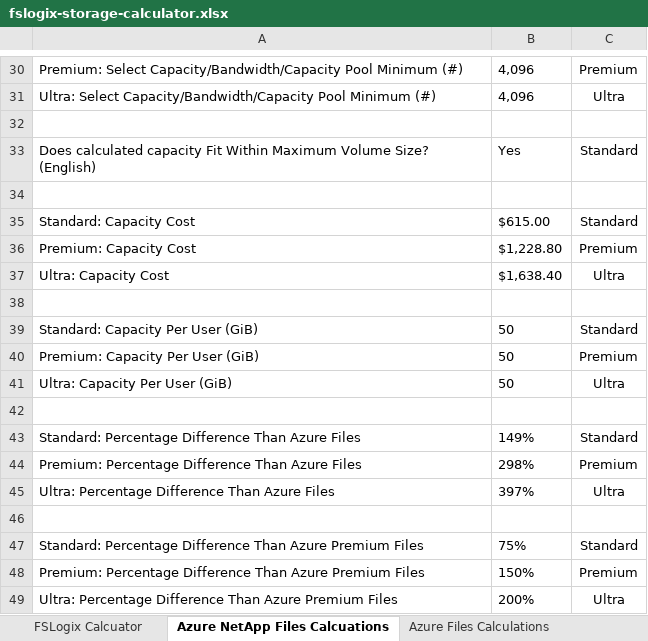
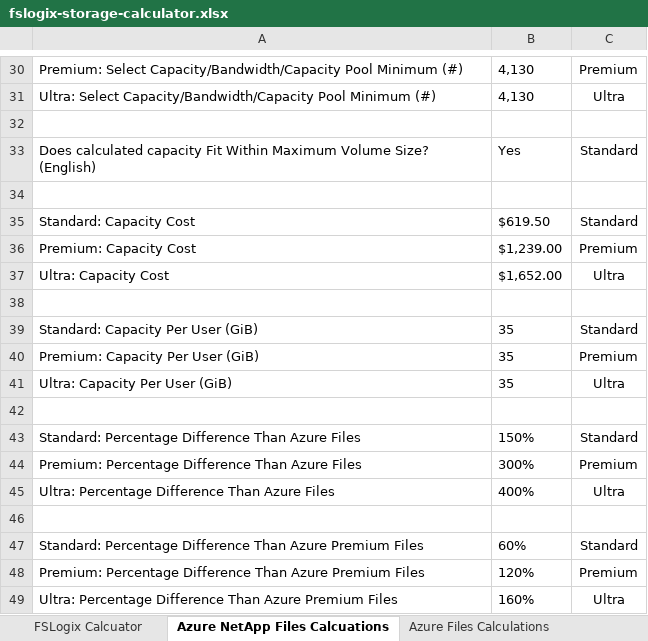
Before and after one commit to mchad1/Fslogix-Calculator, an Excel workbook: fslogix-storage-calculator.xlsx, sheet Azure NetApp Files Calcuations, drawn as a sheet; only a part is shown, gaps mark what is left out; values as stored, in another font and other column widths than the file's, no borders; the diff covers the shown part only; the diff names each change by its address in the sheet, - before the commit and + after, or states it on an @@ line.

```diff
--- a/fslogix-storage-calculator.xlsx (sheet Azure NetApp Files Calcuations)
+++ b/fslogix-storage-calculator.xlsx (sheet Azure NetApp Files Calcuations)
-B30:B31: 4,096
+B30:B31: 4,130
-B35: $615.00
+B35: $619.50
-B36: $1,228.80
+B36: $1,239.00
-B37: $1,638.40
+B37: $1,652.00
-B39:B41: 50
+B39:B41: 35
-B43: 149%
+B43: 150%
-B44: 298%
+B44: 300%
-B45: 397%
+B45: 400%
-B47: 75%
+B47: 60%
-B48: 150%
+B48: 120%
-B49: 200%
+B49: 160%
```
Also changed, not shown: 19 edited cells elsewhere in this sheet, sheet FSLogix Calcuator.
